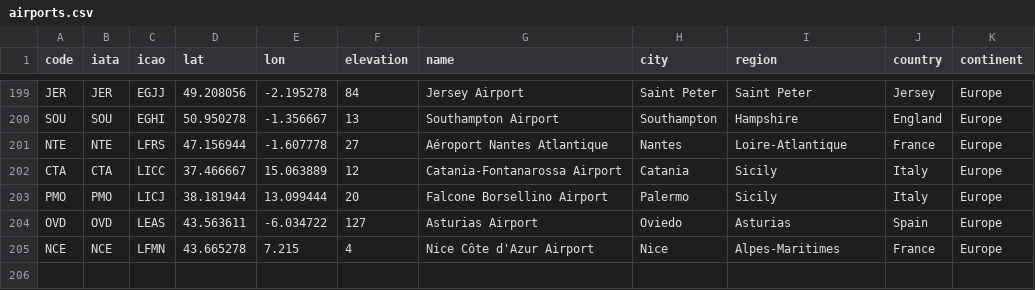
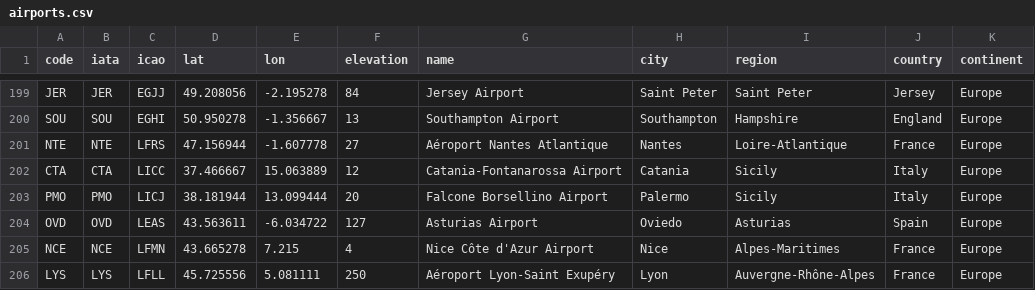
Before and after one commit to rccreswell/flightmaps, a CSV file: data/airports.csv, drawn as a sheet; only a part is shown, gaps mark what is left out; the diff names each change by its address in the sheet, - before the commit and + after, or states it on an @@ line.

Commit message:
Update airports.csv

```diff
--- a/data/airports.csv
+++ b/data/airports.csv
+row 206: LYS | LYS | LFLL | 45.725556 | 5.081111 | 250 | Aéroport Lyon-Saint Exupéry | Lyon | Auvergne-Rhône-Alpes | France | Europe
```
